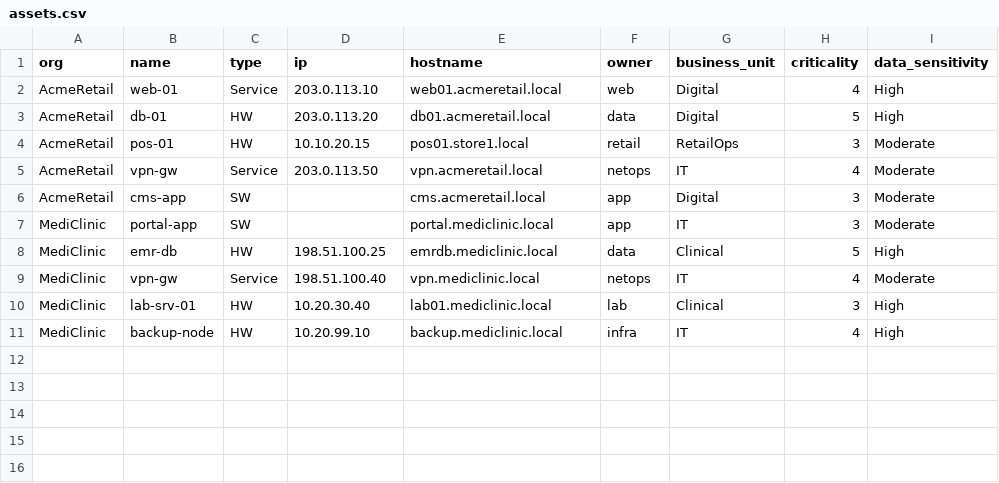
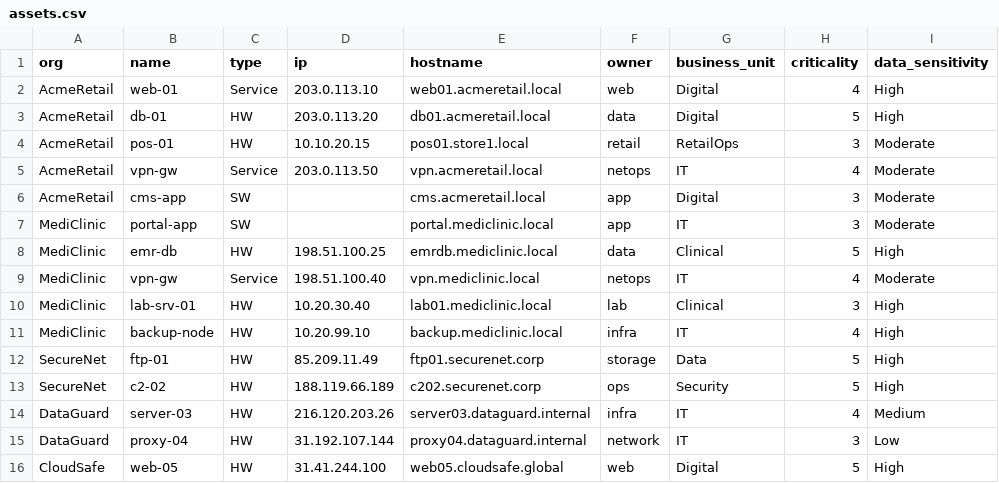
Before and after one commit to team-2-fall2025/smb-sec-team--02--fall2025, a CSV file: src/backend/db/data/assets.csv, drawn as a sheet.

```diff
--- a/src/backend/db/data/assets.csv
+++ b/src/backend/db/data/assets.csv
@@ -11 +11,6 @@ MediClinic,lab-srv-01,HW,10.20.30.40,lab01.mediclinic.local,lab,Clinical,3,High
 MediClinic,backup-node,HW,10.20.99.10,backup.mediclinic.local,infra,IT,4,High
+SecureNet,ftp-01,HW,85.209.11.49,ftp01.securenet.corp,storage,Data,5,High
+SecureNet,c2-02,HW,188.119.66.189,c202.securenet.corp,ops,Security,5,High
+DataGuard,server-03,HW,216.120.203.26,server03.dataguard.internal,infra,IT,4,Medium
+DataGuard,proxy-04,HW,31.192.107.144,proxy04.dataguard.internal,network,IT,3,Low
+CloudSafe,web-05,HW,31.41.244.100,web05.cloudsafe.global,web,Digital,5,High
```
Also changed, not shown: 18 other files.
